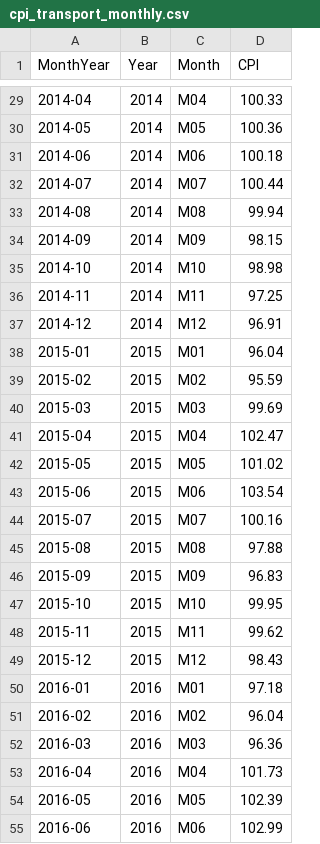
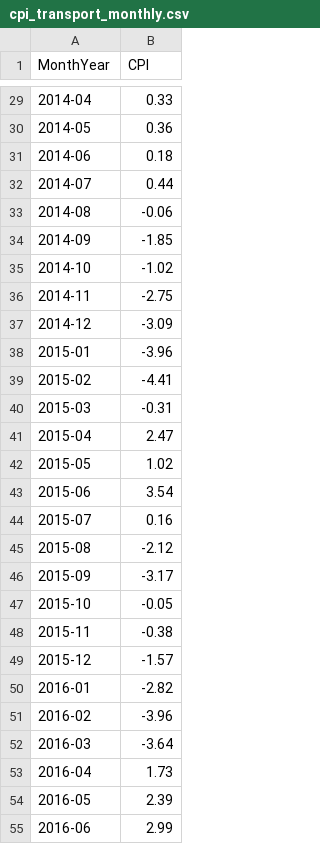
Before and after one commit to phuyen145/vietnam-transportation-cpi-forecasting, a CSV file: data/interim/cpi_transport_monthly.csv, drawn as a sheet; only a part is shown, gaps mark what is left out; removed rows and columns are numbered as before the commit, all else as after; the diff covers the shown part only; the diff names each change by its address in the sheet, - before the commit and + after, or states it on an @@ line.

```diff
--- a/data/interim/cpi_transport_monthly.csv
+++ b/data/interim/cpi_transport_monthly.csv
-column B (Year), rows 29-55: 2014 | 2014 | 2014 | 2014 | 2014 | 2014 | 2014 | 2014 | 2014 | 2015 | 2015 | 2015 | 2015 | 2015 | 2015 | 2015 | 2015 | 2015 | 2015 | 2015 | 2015 | 2016 | 2016 | 2016 | 2016 | 2016 | 2016
-column C (Month), rows 29-55: M04 | M05 | M06 | M07 | M08 | M09 | M10 | M11 | M12 | M01 | M02 | M03 | M04 | M05 | M06 | M07 | M08 | M09 | M10 | M11 | M12 | M01 | M02 | M03 | M04 | M05 | M06
-B29 (CPI): 100.33
+B29 (CPI): 0.33
-B30 (CPI): 100.36
+B30 (CPI): 0.36
-B31 (CPI): 100.18
+B31 (CPI): 0.18
-B32 (CPI): 100.44
+B32 (CPI): 0.44
-B33 (CPI): 99.94
+B33 (CPI): -0.06
-B34 (CPI): 98.15
+B34 (CPI): -1.85
-B35 (CPI): 98.98
+B35 (CPI): -1.02
-B36 (CPI): 97.25
+B36 (CPI): -2.75
-B37 (CPI): 96.91
+B37 (CPI): -3.09
-B38 (CPI): 96.04
+B38 (CPI): -3.96
-B39 (CPI): 95.59
+B39 (CPI): -4.41
-B40 (CPI): 99.69
+B40 (CPI): -0.31
-B41 (CPI): 102.47
+B41 (CPI): 2.47
-B42 (CPI): 101.02
+B42 (CPI): 1.02
-B43 (CPI): 103.54
+B43 (CPI): 3.54
-B44 (CPI): 100.16
+B44 (CPI): 0.16
-B45 (CPI): 97.88
+B45 (CPI): -2.12
-B46 (CPI): 96.83
+B46 (CPI): -3.17
-B47 (CPI): 99.95
+B47 (CPI): -0.05
-B48 (CPI): 99.62
+B48 (CPI): -0.38
-B49 (CPI): 98.43
+B49 (CPI): -1.57
-B50 (CPI): 97.18
+B50 (CPI): -2.82
-B51 (CPI): 96.04
+B51 (CPI): -3.96
-B52 (CPI): 96.36
+B52 (CPI): -3.64
-B53 (CPI): 101.73
+B53 (CPI): 1.73
-B54 (CPI): 102.39
+B54 (CPI): 2.39
-B55 (CPI): 102.99
+B55 (CPI): 2.99
```
Also changed, not shown: 129 edited cells elsewhere in this file, 2 other files.
